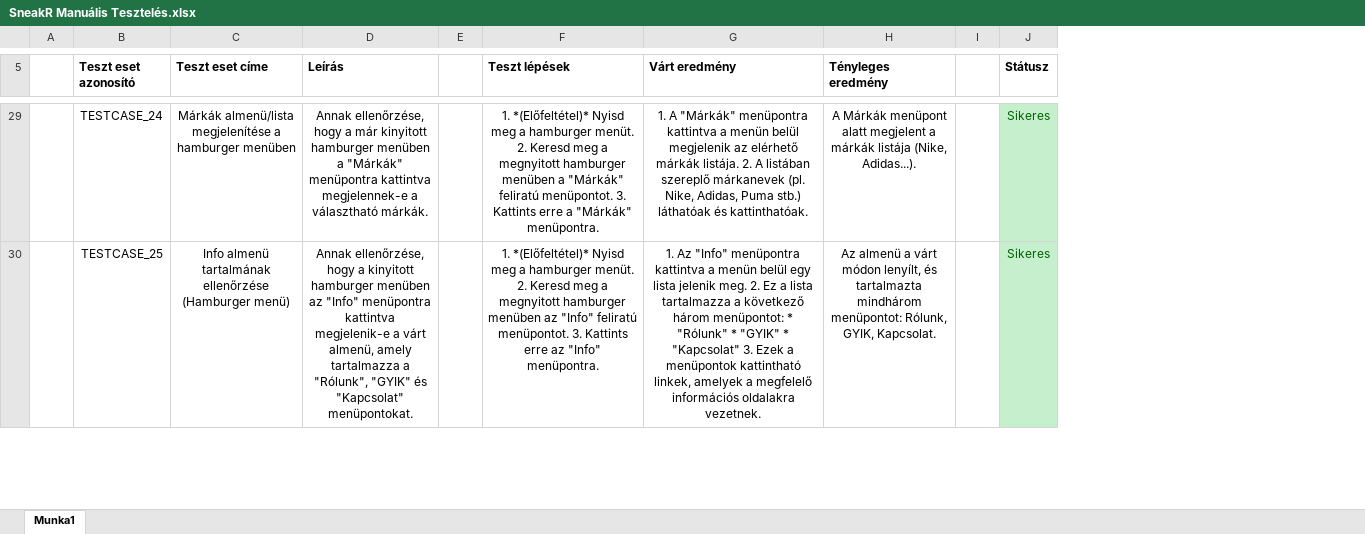
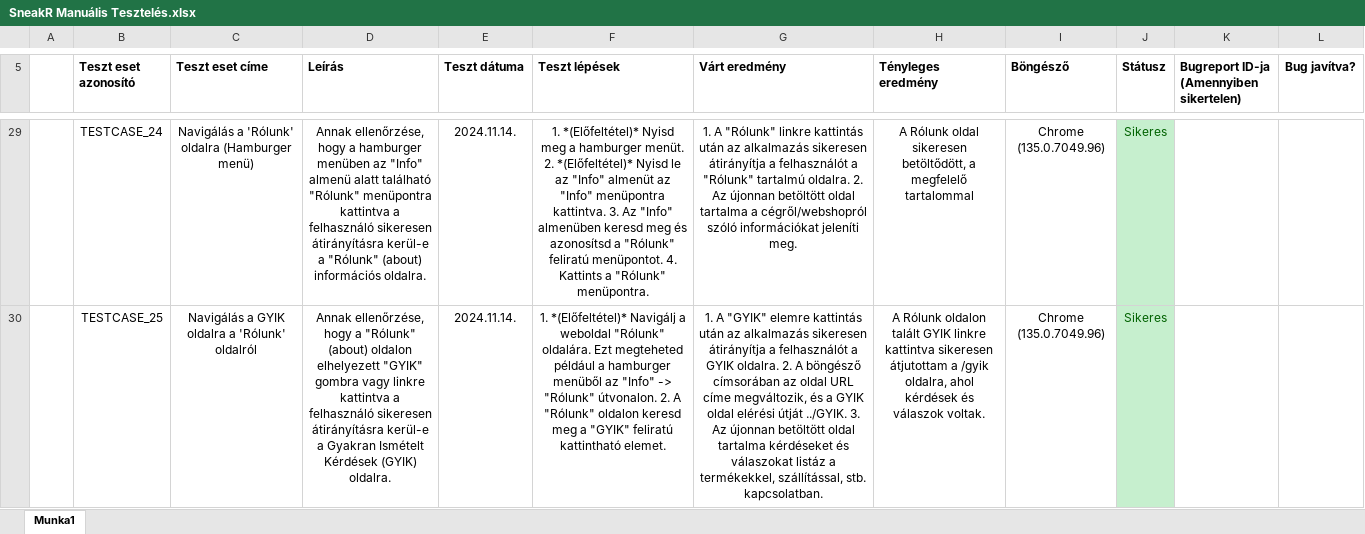
Before and after one commit to kenezbence/sneakR, an Excel workbook: Documents/SneakR Manuális Tesztelés.xlsx, sheet Munka1, drawn as a sheet; only a part is shown, gaps mark what is left out; values as stored, in another font and other column widths than the file's, no borders; removed rows and columns are numbered as before the commit, all else as after; the diff covers the shown part only; the diff names each change by its address in the sheet, - before the commit and + after, or states it on an @@ line.

```diff
--- a/Documents/SneakR Manuális Tesztelés.xlsx (sheet Munka1)
+++ b/Documents/SneakR Manuális Tesztelés.xlsx (sheet Munka1)
-column E, empty
+column E (Teszt dátuma), rows 29-30: 2024.11.14. | 2024.11.14.
-column I, empty
+column I (Böngésző), rows 29-30: Chrome (135.0.7049.96) | Chrome (135.0.7049.96)
+column K, row 5: Bugreport ID-ja (Amennyiben sikertelen)
+column L (Bug javítva?), empty
-C29 (Teszt eset címe): Márkák almenü/lista megjelenítése a hamburger menüben
+C29 (Teszt eset címe): Navigálás a 'Rólunk' oldalra (Hamburger menü)
-D29 (Leírás): …hogy a már kinyitott hamburger menüben a "Márkák" menüpontra kattintva megjelennek-e a választható márkák.
+D29 (Leírás): …hogy a hamburger menüben az "Info" almenü alatt található "Rólunk" menüpontra kattintva a felhasználó sikeresen átirányításra kerül-e a "Rólunk" (about) információs oldalra.
-F29 (Teszt lépések): …menüt. 2. Keresd meg a megnyitott hamburger menüben a "Márkák" feliratú menüpontot. 3. Kattints erre a "Márkák" menüpontra.
+F29 (Teszt lépések): …menüt. 2. *(Előfeltétel)* Nyisd le az "Info" almenüt az "Info" menüpontra kattintva. 3. Az "Info" almenüben keresd meg és azonosítsd a "Rólunk" feliratú menüpontot. 4. Kattints a "Rólunk" menüpontra.
-G29 (Várt eredmény): 1. A "Márkák" menüpontra kattintva a menün belül megjelenik az elérhető márkák listája. 2. A listában szereplő márkanevek (pl. Nike, Adidas, Puma stb.) láthatóak és kattinthatóak.
+G29 (Várt eredmény): 1. A "Rólunk" linkre kattintás után az alkalmazás sikeresen átirányítja a felhasználót a "Rólunk" tartalmú oldalra. 2. Az újonnan betöltött oldal tartalma a cégről/webshopról szóló információkat jeleníti meg.
-H29 (Tényleges eredmény): A Márkák menüpont alatt megjelent a márkák listája (Nike, Adidas...).
+H29 (Tényleges eredmény): A Rólunk oldal sikeresen betöltődött, a megfelelő tartalommal
-C30 (Teszt eset címe): Info almenü tartalmának ellenőrzése (Hamburger menü)
+C30 (Teszt eset címe): Navigálás a GYIK oldalra a 'Rólunk' oldalról
-D30 (Leírás): …hogy a kinyitott hamburger menüben az "Info" menüpontra kattintva megjelenik-e a várt almenü, amely tartalmazza a "Rólunk", "GYIK" és "Kapcsolat" menüpontokat.
+D30 (Leírás): …hogy a "Rólunk" (about) oldalon elhelyezett "GYIK" gombra vagy linkre kattintva a felhasználó sikeresen átirányításra kerül-e a Gyakran Ismételt Kérdések (GYIK) oldalra.
-F30 (Teszt lépések): 1. *(Előfeltétel)* Nyisd meg a hamburger menüt. 2. Keresd meg a megnyitott hamburger menüben az "Info" feliratú menüpontot. 3. Kattints erre az "Info" menüpontra.
+F30 (Teszt lépések): 1. *(Előfeltétel)* Navigálj a weboldal "Rólunk" oldalára. Ezt megteheted például a hamburger menüből az "Info" -> "Rólunk" útvonalon. 2. A "Rólunk" oldalon keresd meg a "GYIK" feliratú kattintható elemet.
-G30 (Várt eredmény): 1. Az "Info" menüpontra kattintva a menün belül egy lista jelenik meg. 2. Ez a lista tartalmazza a következő három menüpontot: * "Rólunk" * "GYIK" * "Kapcsolat" 3. Ezek a menüpontok kattintható linkek, amelyek a megfelelő információs oldalakra vezetnek.
+G30 (Várt eredmény): 1. A "GYIK" elemre kattintás után az alkalmazás sikeresen átirányítja a felhasználót a GYIK oldalra. 2. A böngésző címsorában az oldal URL címe megváltozik, és a GYIK oldal elérési útját ../GYIK. 3. Az újonnan betöltött oldal tartalma kérdéseket és válaszokat listáz a termékekkel, szállítással, stb. kapcsolatban.
-H30 (Tényleges eredmény): Az almenü a várt módon lenyílt, és tartalmazta mindhárom menüpontot: Rólunk, GYIK, Kapcsolat.
+H30 (Tényleges eredmény): A Rólunk oldalon talált GYIK linkre kattintva sikeresen átjutottam a /gyik oldalra, ahol kérdések és válaszok voltak.
```
Also changed, not shown: 20 added rows, 144 edited cells and cell formats elsewhere in this sheet, 34 other files.
